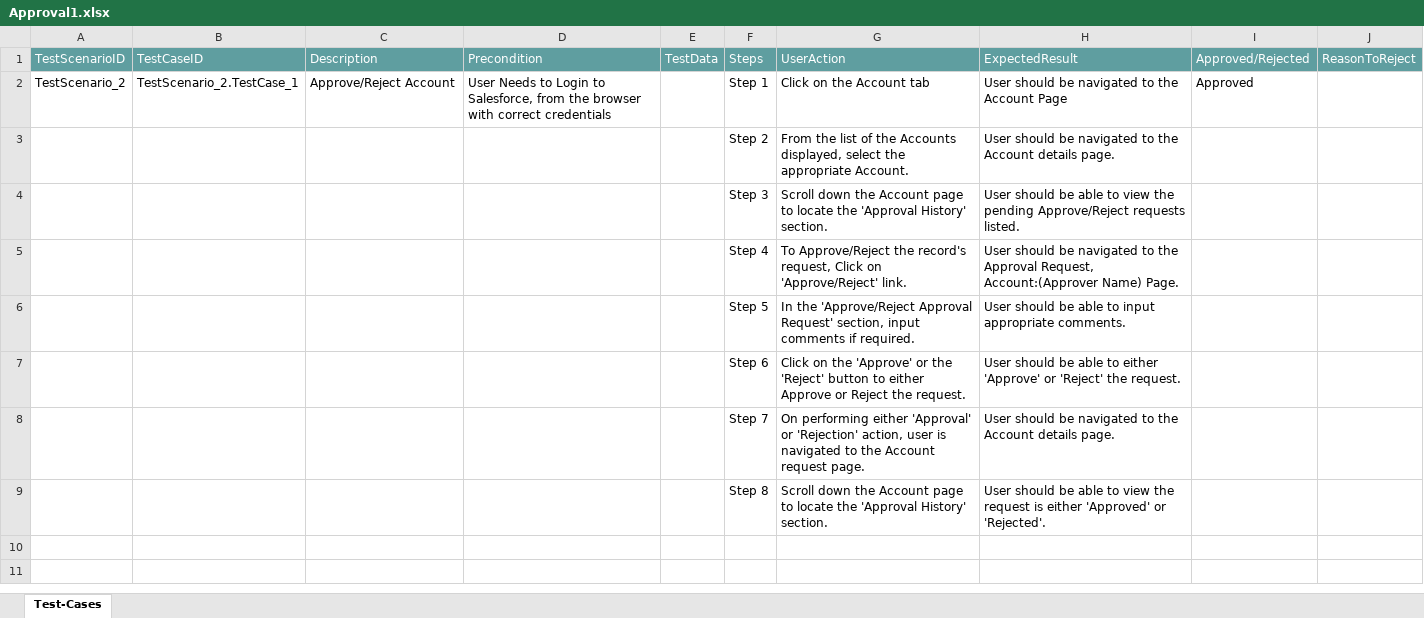
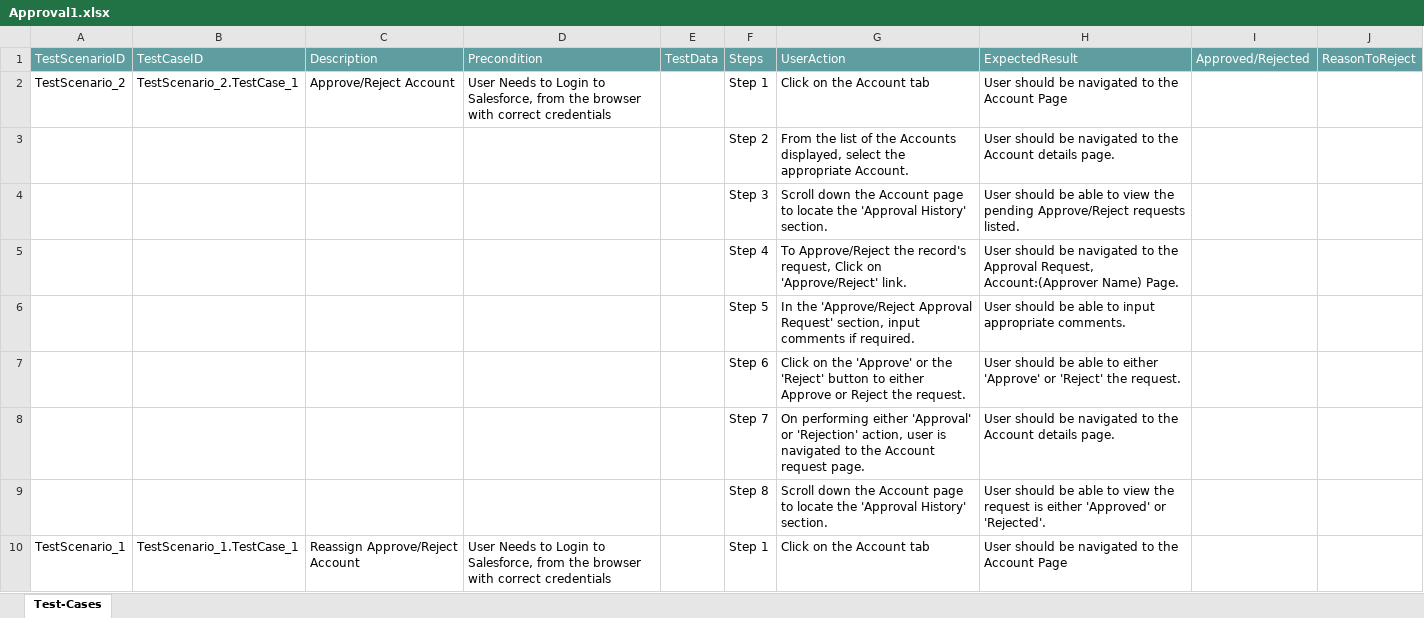
Before and after one commit to ShaikMohamedIrfan/PavithraProjectLightning, an Excel workbook: Approval1.xlsx, sheet Test-Cases, drawn as a sheet; only a part is shown; the shorter side is filled out with more unchanged rows; values as stored, in another font and other column widths than the file's, no borders; table styles not drawn; the diff covers the shown part only; the diff names each change by its address in the sheet, - before the commit and + after, or states it on an @@ line.

Commit message:
Initial Commit for Verification of Test cases

```diff
--- a/Approval1.xlsx (sheet Test-Cases)
+++ b/Approval1.xlsx (sheet Test-Cases)
-I2: Approved
+I2: (empty)
+row 3:  |  |  |  |  | Step 2 | From the list of the Accounts displayed, select the appropriate Account. | User should be navigated to the Account details page.
+row 4:  |  |  |  |  | Step 3 | Scroll down the Account page to locate the 'Approval History' section. | User should be able to view the pending Approve/Reject requests listed.
+row 5:  |  |  |  |  | Step 4 | To Approve/Reject the record's request, Click on 'Approve/Reject' link. | User should be navigated to the Approval Request, Account:(Approver Name) Page.
+row 6:  |  |  |  |  | Step 5 | In the 'Approve/Reject Approval Request' section, input comments if required. | User should be able to input appropriate comments.
+row 7:  |  |  |  |  | Step 6 | Click on the 'Approve' or the 'Reject' button to either Approve or Reject the request. | User should be able to either 'Approve' or 'Reject' the request.
+row 8:  |  |  |  |  | Step 7 | On performing either 'Approval' or 'Rejection' action, user is navigated to the Account request page. | User should be navigated to the Account details page.
+row 9:  |  |  |  |  | Step 8 | Scroll down the Account page to locate the 'Approval History' section. | User should be able to view the request is either 'Approved' or 'Rejected'.
+row 10: TestScenario_1 | TestScenario_1.TestCase_1 | Reassign Approve/Reject Account | User Needs to Login to Salesforce, from the browser with correct credentials |  | Step 1 | Click on the Account tab | User should be navigated to the Account Page
```
Also changed, not shown: 8 added rows elsewhere in this sheet.
